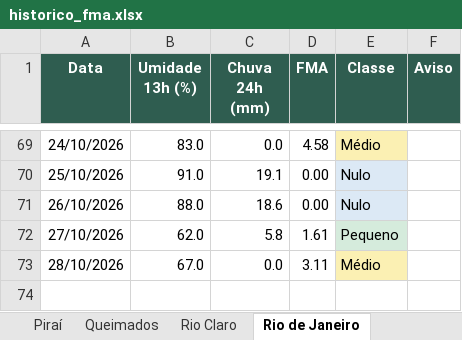
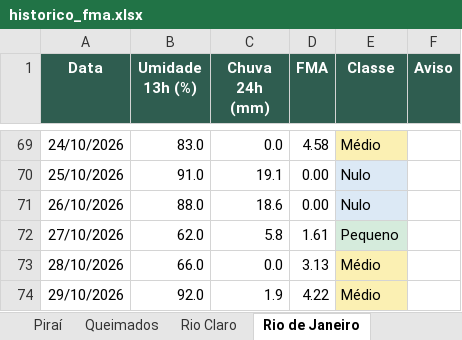
Before and after one commit to kovalsykib/painel-fma, an Excel workbook: docs/historico_fma.xlsx, sheet Rio de Janeiro, drawn as a sheet; only a part is shown, gaps mark what is left out; values as stored, in another font and other column widths than the file's, no borders; the diff names each change by its address in the sheet, - before the commit and + after, or states it on an @@ line.

```diff
--- a/docs/historico_fma.xlsx (sheet Rio de Janeiro)
+++ b/docs/historico_fma.xlsx (sheet Rio de Janeiro)
-B73 (Umidade 13h (%)): 67.0
+B73 (Umidade 13h (%)): 66.0
-D73 (FMA): 3.11
+D73 (FMA): 3.13
+row 74: 29/10/2026 | 92.0 | 1.9 | 4.22 | Médio
```
Also changed, not shown: sheet Vassouras, sheet Mangaratiba, sheet Japeri, sheet Nova Iguaçu, sheet Queimados, sheet Barra do Piraí, 9 more sheets, 33 other files.
